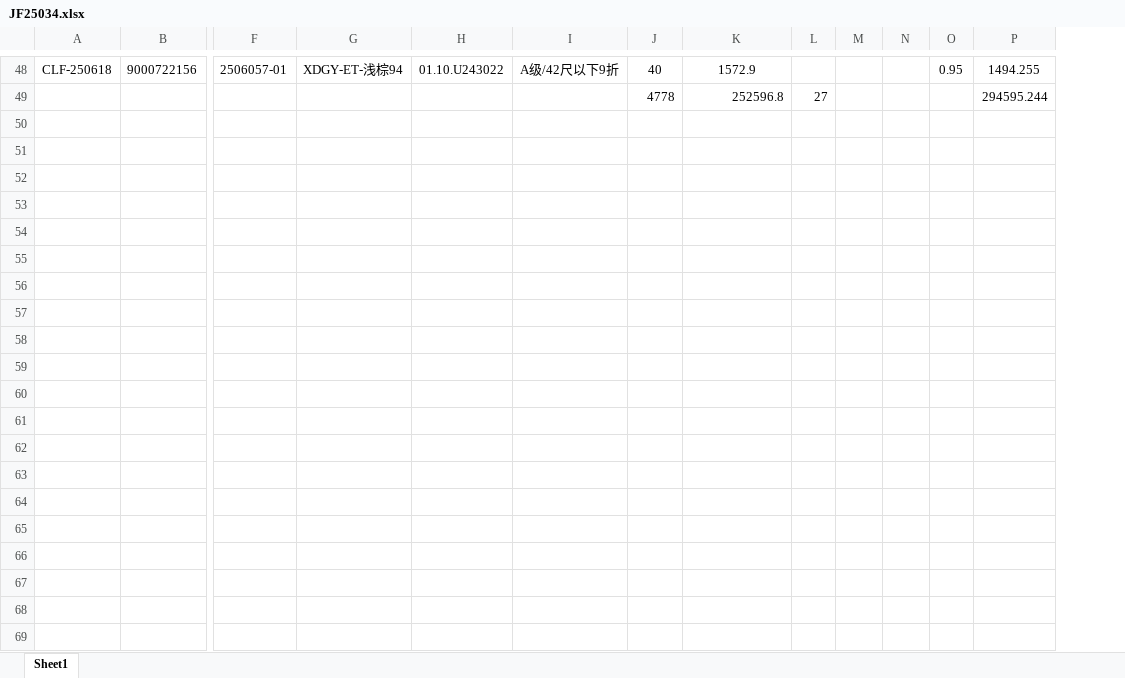
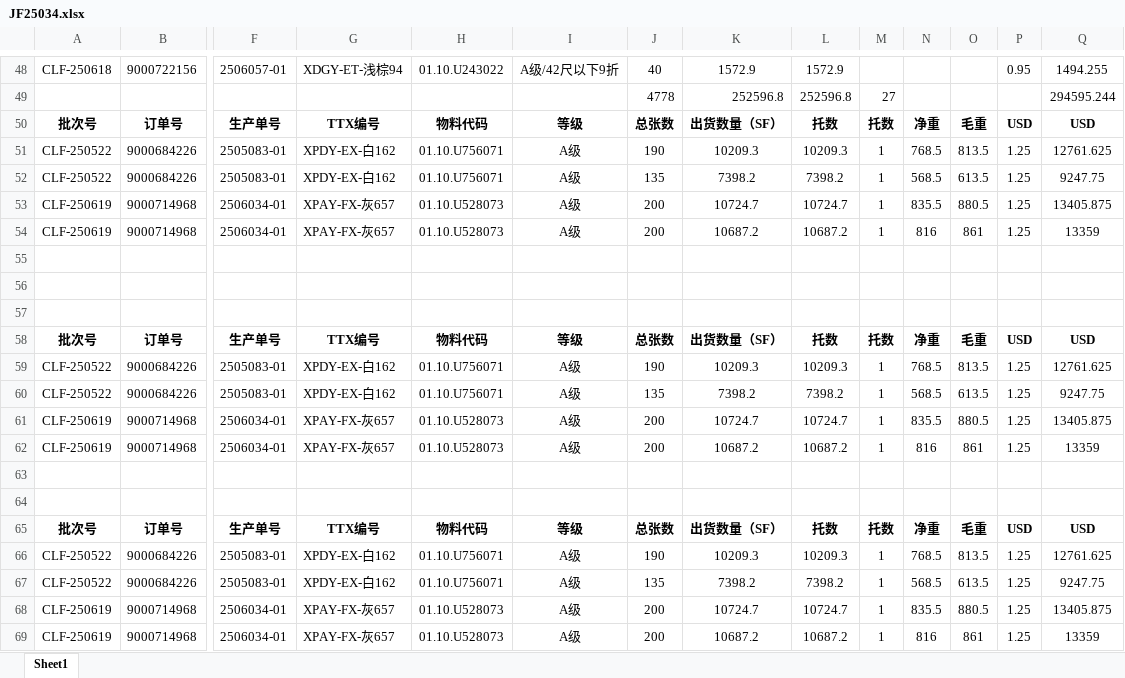
Before and after one commit to GiyoXD/inv_pkl_contract_creation, an Excel workbook: JF25034.xlsx, sheet Sheet1, drawn as a sheet; only a part is shown, gaps mark what is left out; values as stored, in another font and other column widths than the file's, no borders; rows hold the shown columns only; the diff covers the shown part only; the diff names each change by its address in the sheet, - before the commit and + after, or states it on an @@ line.

```diff
--- a/JF25034.xlsx (sheet Sheet1)
+++ b/JF25034.xlsx (sheet Sheet1)
+column L, rows 48-49: 1572.9 | 252596.8
+row 50: 批次号 | 订单号 | 生产单号 | TTX编号 | 物料代码 | 等级 | 总张数 | 出货数量（SF） | 托数 | 托数 | 净重 | 毛重 | USD | USD
+row 51: CLF-250522 | 9000684226 | 2505083-01 | XPDY-EX-白162 | 01.10.U756071 | A级 | 190 | 10209.3 | 10209.3 | 1 | 768.5 | 813.5 | 1.25 | 12761.625
+row 52: CLF-250522 | 9000684226 | 2505083-01 | XPDY-EX-白162 | 01.10.U756071 | A级 | 135 | 7398.2 | 7398.2 | 1 | 568.5 | 613.5 | 1.25 | 9247.75
+row 53: CLF-250619 | 9000714968 | 2506034-01 | XPAY-FX-灰657 | 01.10.U528073 | A级 | 200 | 10724.7 | 10724.7 | 1 | 835.5 | 880.5 | 1.25 | 13405.875
+row 54: CLF-250619 | 9000714968 | 2506034-01 | XPAY-FX-灰657 | 01.10.U528073 | A级 | 200 | 10687.2 | 10687.2 | 1 | 816 | 861 | 1.25 | 13359
+row 55: (empty)
+row 56: (empty)
+row 57: (empty)
+row 58: 批次号 | 订单号 | 生产单号 | TTX编号 | 物料代码 | 等级 | 总张数 | 出货数量（SF） | 托数 | 托数 | 净重 | 毛重 | USD | USD
+row 59: CLF-250522 | 9000684226 | 2505083-01 | XPDY-EX-白162 | 01.10.U756071 | A级 | 190 | 10209.3 | 10209.3 | 1 | 768.5 | 813.5 | 1.25 | 12761.625
+row 60: CLF-250522 | 9000684226 | 2505083-01 | XPDY-EX-白162 | 01.10.U756071 | A级 | 135 | 7398.2 | 7398.2 | 1 | 568.5 | 613.5 | 1.25 | 9247.75
+row 61: CLF-250619 | 9000714968 | 2506034-01 | XPAY-FX-灰657 | 01.10.U528073 | A级 | 200 | 10724.7 | 10724.7 | 1 | 835.5 | 880.5 | 1.25 | 13405.875
+row 62: CLF-250619 | 9000714968 | 2506034-01 | XPAY-FX-灰657 | 01.10.U528073 | A级 | 200 | 10687.2 | 10687.2 | 1 | 816 | 861 | 1.25 | 13359
+row 63: (empty)
+row 64: (empty)
+row 65: 批次号 | 订单号 | 生产单号 | TTX编号 | 物料代码 | 等级 | 总张数 | 出货数量（SF） | 托数 | 托数 | 净重 | 毛重 | USD | USD
+row 66: CLF-250522 | 9000684226 | 2505083-01 | XPDY-EX-白162 | 01.10.U756071 | A级 | 190 | 10209.3 | 10209.3 | 1 | 768.5 | 813.5 | 1.25 | 12761.625
+row 67: CLF-250522 | 9000684226 | 2505083-01 | XPDY-EX-白162 | 01.10.U756071 | A级 | 135 | 7398.2 | 7398.2 | 1 | 568.5 | 613.5 | 1.25 | 9247.75
+row 68: CLF-250619 | 9000714968 | 2506034-01 | XPAY-FX-灰657 | 01.10.U528073 | A级 | 200 | 10724.7 | 10724.7 | 1 | 835.5 | 880.5 | 1.25 | 13405.875
+row 69: CLF-250619 | 9000714968 | 2506034-01 | XPAY-FX-灰657 | 01.10.U528073 | A级 | 200 | 10687.2 | 10687.2 | 1 | 816 | 861 | 1.25 | 13359
```
Also changed, not shown: 9 edited cells elsewhere in this sheet, formulas that keep their value, result/JF25034/CT&INV&PL JF25034 CUSTOM.xlsx, result/JF25034/CT&INV&PL JF25034 FOB.xlsx, 7 other files.
